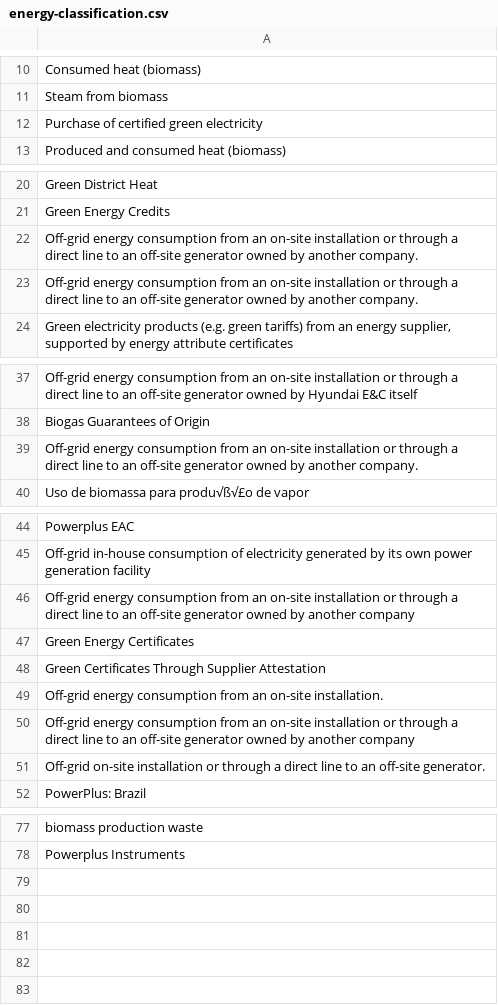
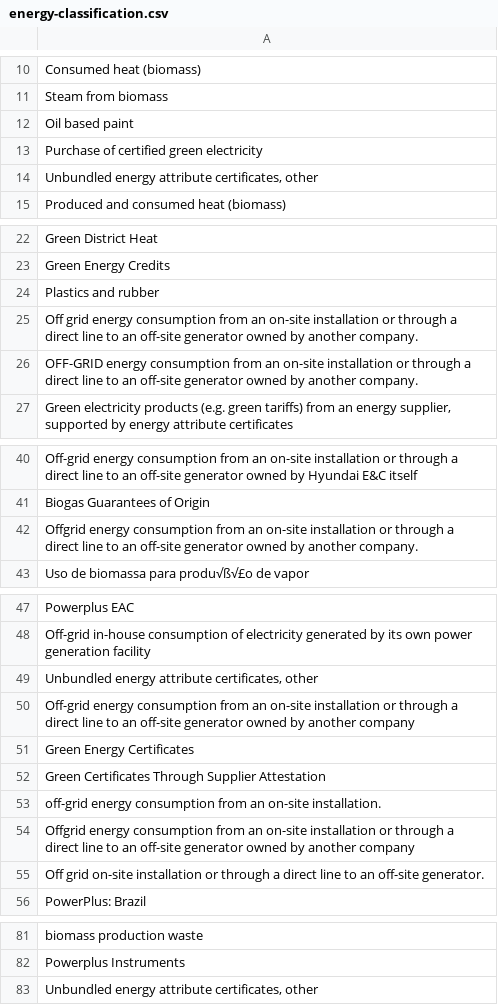
Before and after one commit to sandeepmj/datasets, a CSV file: regex/energy-classification.csv, drawn as a sheet; only a part is shown, gaps mark what is left out.

Commit message:
added variations to words

```diff
--- a/regex/energy-classification.csv
+++ b/regex/energy-classification.csv
@@ -11,3 +11,5 @@ Consumed heat (biomass)
 Steam from biomass
+Oil based paint
 Purchase of certified green electricity
+"Unbundled energy attribute certificates, other"
 Produced and consumed heat (biomass)
@@ -21,4 +23,5 @@ Green District Heat
 Green Energy Credits
-Off-grid energy consumption from an on-site  installation or through a direct line to an off-site  generator owned by another company.
-Off-grid energy consumption from an on-site installation or through a direct line to an off-site generator owned by another company.
+Plastics and rubber
+Off grid energy consumption from an on-site  installation or through a direct line to an off-site  generator owned by another company.
+OFF-GRID energy consumption from an on-site installation or through a direct line to an off-site generator owned by another company.
 "Green electricity products (e.g. green tariffs) from an energy supplier, supported by energy attribute certificates"
@@ -38,3 +41,3 @@ Off-grid energy consumption from an on-site installation or through a direct lin
 Biogas Guarantees of Origin
-Off-grid energy consumption from an on-site  installation or through a direct line to an off-site generator owned by another company.
+Offgrid energy consumption from an on-site  installation or through a direct line to an off-site generator owned by another company.
 Uso de biomassa para produ√ß√£o de vapor
@@ -45,2 +48,3 @@ Powerplus EAC
 Off-grid in-house consumption of electricity generated by its own power generation facility
+"Unbundled energy attribute certificates, other"
 Off-grid energy consumption from an on-site  installation or through a direct line to an off-site  generator owned by another company
@@ -48,5 +52,5 @@ Green Energy Certificates
 Green Certificates Through Supplier Attestation
-Off-grid energy consumption from an on-site installation.
-Off-grid   energy consumption from an on-site installation or through a direct line to   an off-site generator owned by another company
-Off-grid on-site installation or through a direct line to an off-site generator.
+off-grid energy consumption from an on-site installation.
+Offgrid   energy consumption from an on-site installation or through a direct line to   an off-site generator owned by another company
+Off grid on-site installation or through a direct line to an off-site generator.
 PowerPlus: Brazil
@@ -78 +82,2 @@ biomass production waste
 Powerplus Instruments
+"Unbundled energy attribute certificates, other"
```
